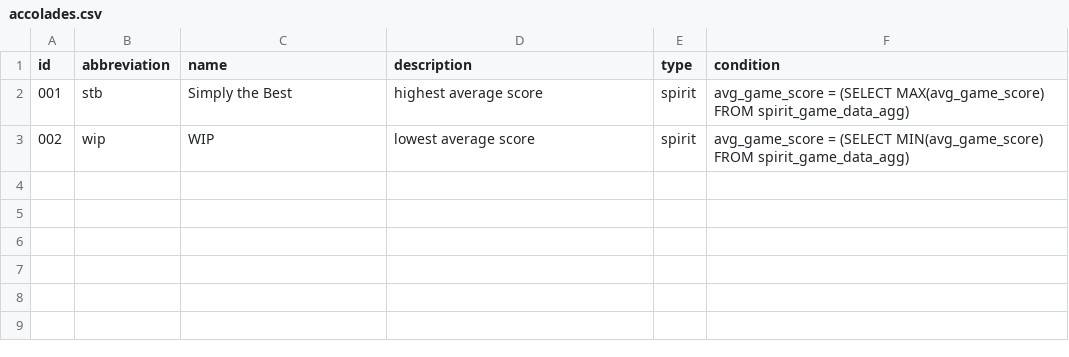
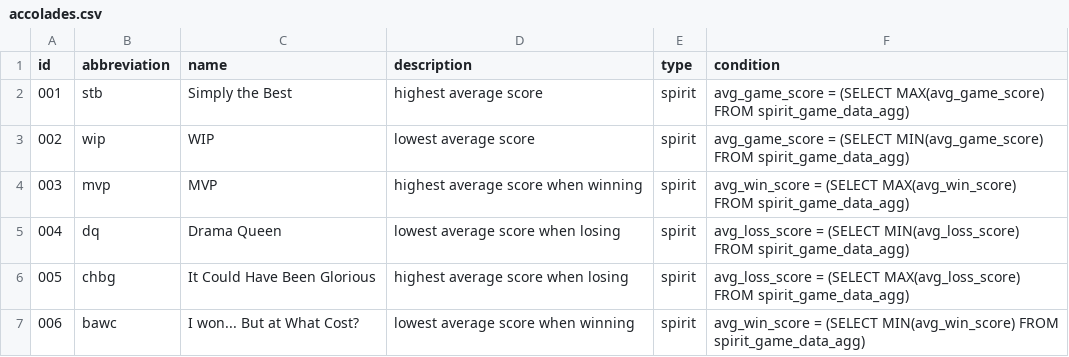
Before and after one commit to sammy-hutch/spirit-island-database, a CSV file: dbt/spirit_island_database/seeds/accolades.csv, drawn as a sheet.

Commit message:
feat: accolade refactor into seed file

```diff
--- a/dbt/spirit_island_database/seeds/accolades.csv
+++ b/dbt/spirit_island_database/seeds/accolades.csv
@@ -3 +3,5 @@ id,abbreviation,name,description,type,condition
 "002",wip,WIP,lowest average score,spirit,avg_game_score = (SELECT MIN(avg_game_score) FROM spirit_game_data_agg)
+"003",mvp,MVP,highest average score when winning,spirit,avg_win_score = (SELECT MAX(avg_win_score) FROM spirit_game_data_agg)
+"004",dq,Drama Queen,lowest average score when losing,spirit,avg_loss_score = (SELECT MIN(avg_loss_score) FROM spirit_game_data_agg)
+"005",chbg,It Could Have Been Glorious,highest average score when losing,spirit,avg_loss_score = (SELECT MAX(avg_loss_score) FROM spirit_game_data_agg)
+"006",bawc,I won... But at What Cost?,lowest average score when winning,spirit,avg_win_score = (SELECT MIN(avg_win_score) FROM spirit_game_data_agg)
```
Also changed, not shown: 2 other files.
